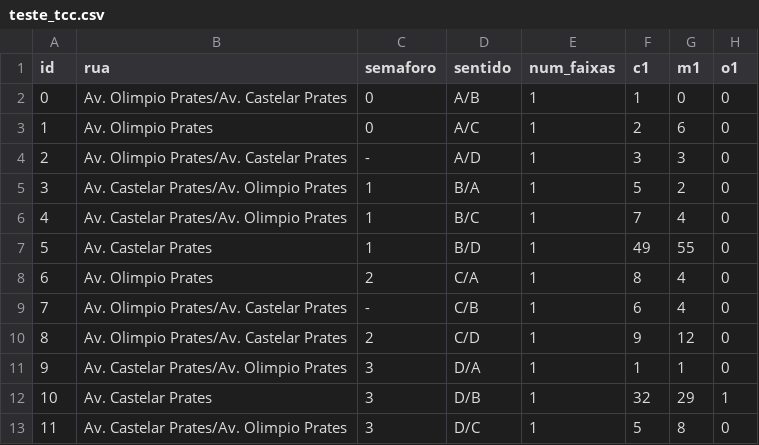
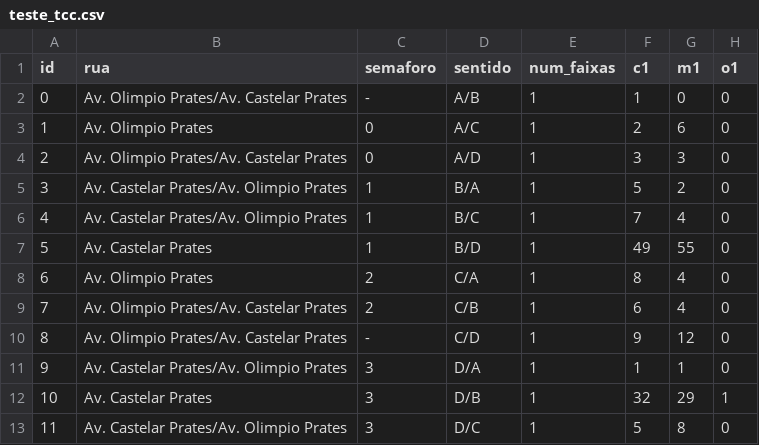
Before and after one commit to nayaras/testesTCC2, a CSV file: teste_tcc.csv, drawn as a sheet; only a part is shown; the diff names each change by its address in the sheet, - before the commit and + after, or states it on an @@ line.

Commit message:
Add files via upload

```diff
--- a/teste_tcc.csv
+++ b/teste_tcc.csv
-C2 (semaforo): 0
+C2 (semaforo): -
-C4 (semaforo): -
+C4 (semaforo): 0
-C9 (semaforo): -
+C9 (semaforo): 2
-C10 (semaforo): 2
+C10 (semaforo): -
```
